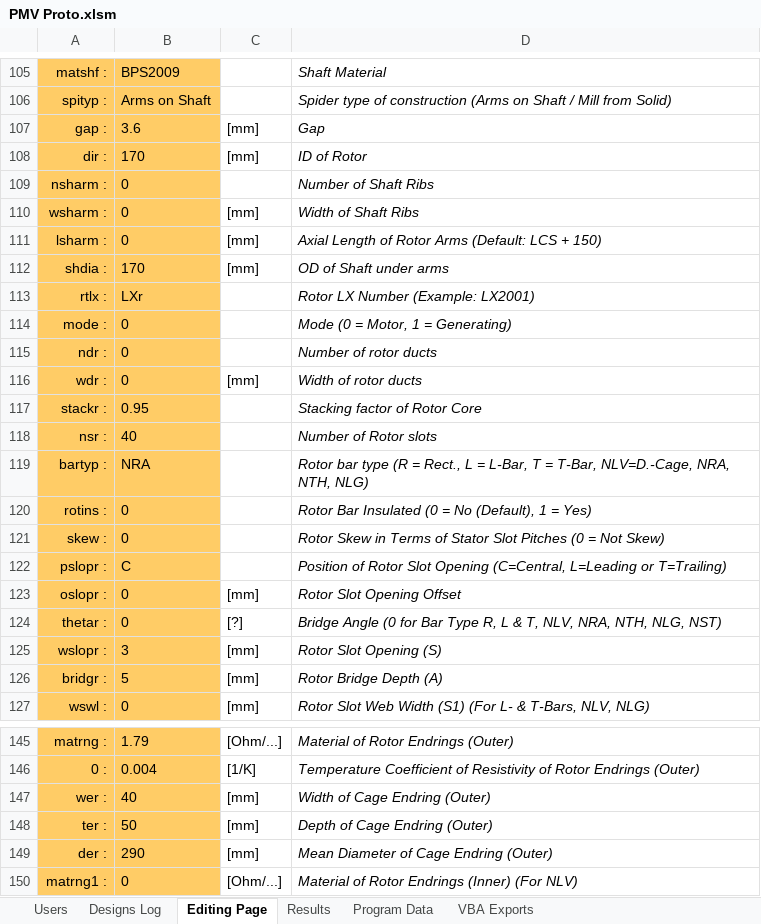
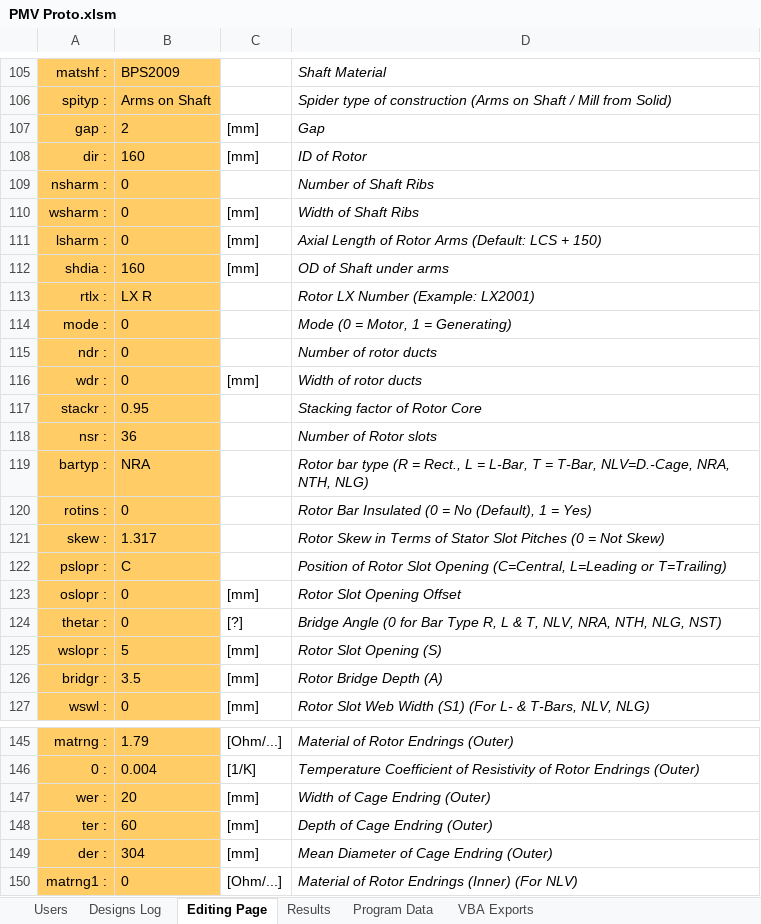
Before and after one commit to GeradMup/PMV-EXCEL-GUI, an Excel workbook: PMV Proto.xlsm, sheet Editing Page, drawn as a sheet; only a part is shown, gaps mark what is left out; values as stored, in another font and other column widths than the file's, no borders; the diff covers the shown part only; the diff names each change by its address in the sheet, - before the commit and + after, or states it on an @@ line.

```diff
--- a/PMV Proto.xlsm (sheet Editing Page)
+++ b/PMV Proto.xlsm (sheet Editing Page)
-B107: 3.6
+B107: 2
-B108: 170
+B108: 160
-B112: 170
+B112: 160
-B113: LXr
+B113: LX R
-B118: 40
+B118: 36
-B121: 0
+B121: 1.317
-B125: 3
+B125: 5
-B126: 5
+B126: 3.5
-B147: 40
+B147: 20
-B148: 50
+B148: 60
-B149: 290
+B149: 304
```
Also changed, not shown: 37 edited cells elsewhere in this sheet, sheet Designs Log.
